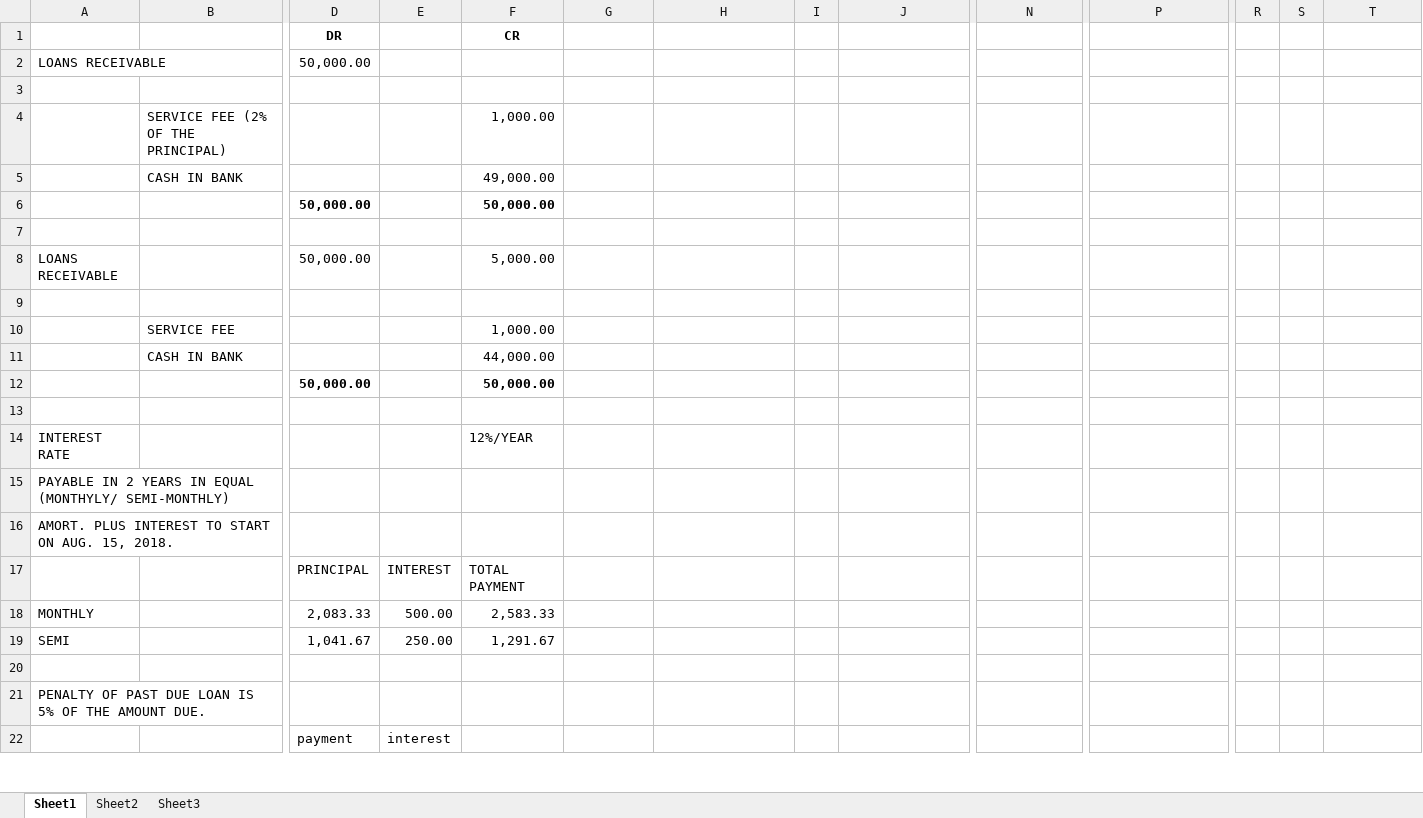
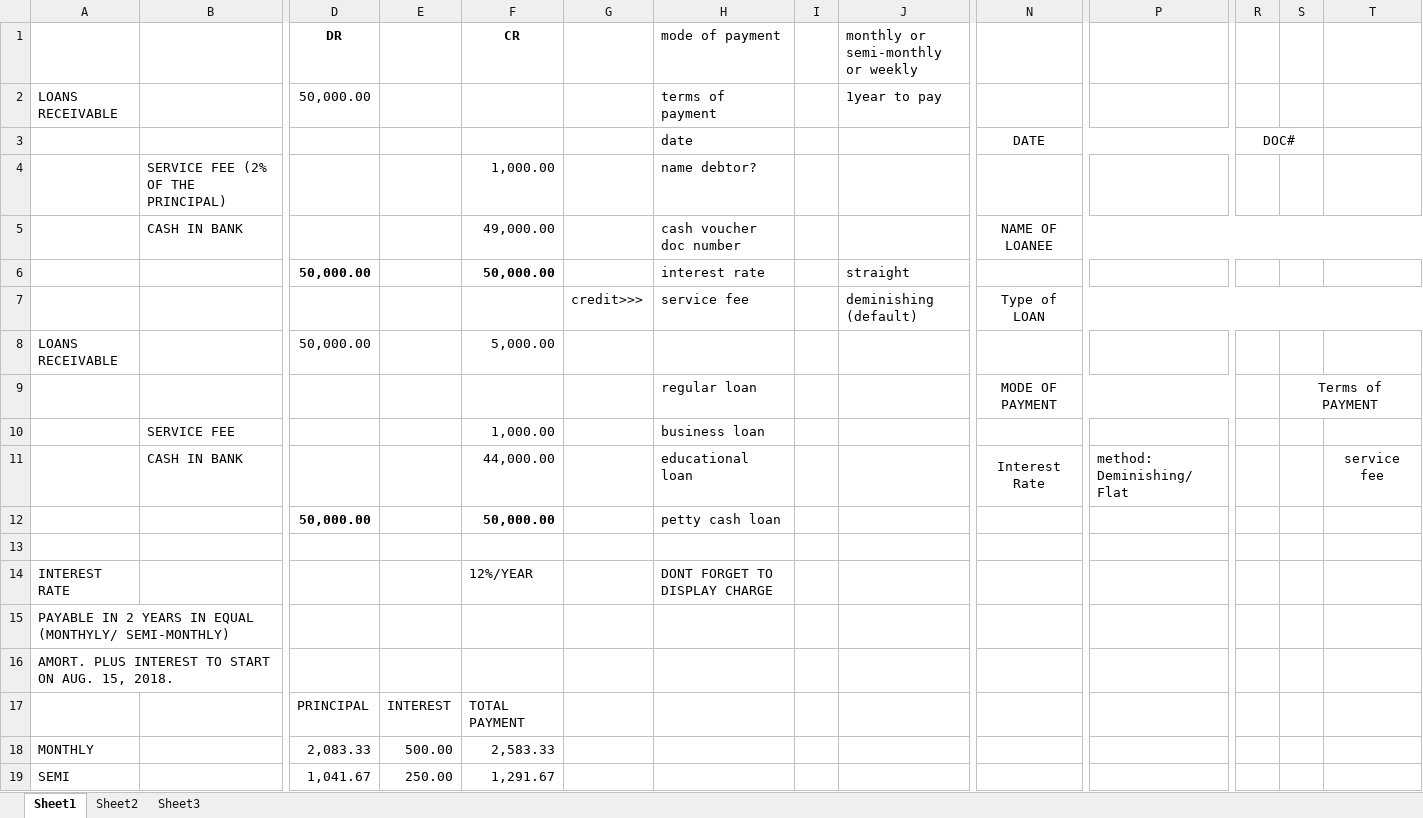
Before and after one commit to agent909/cdj_acc1, an Excel workbook: aCCTg. pROGRAm/LOANS RECEIVABLE.xlsx, sheet Sheet1, drawn as a sheet; only a part is shown, gaps mark what is left out; the shorter side is filled out with more unchanged rows; values as stored, in another font and other column widths than the file's, no borders; removed rows and columns are numbered as before the commit, all else as after; rows hold the shown columns only; the diff names each change by its address in the sheet, - before the commit and + after, or states it on an @@ line.

Commit message:
fixed payment to account receivable display, catched errors

```diff
--- a/aCCTg. pROGRAm/LOANS RECEIVABLE.xlsx (sheet Sheet1)
+++ b/aCCTg. pROGRAm/LOANS RECEIVABLE.xlsx (sheet Sheet1)
-H1: (empty)
+H1: mode of payment
-J1: (empty)
+J1: monthly or semi-monthly or weekly
+row 2: LOANS RECEIVABLE |  | 50,000.00 |  |  |  | terms of payment |  | 1year to pay
+row 3:  |  |  |  |  |  | date |  |  | DATE |  | DOC#
+row 4:  | SERVICE FEE (2% OF THE PRINCIPAL) |  |  | 1,000.00 |  | name debtor?
+row 5:  | CASH IN BANK |  |  | 49,000.00 |  | cash voucher doc number |  |  | NAME OF LOANEE
+row 6:  |  | 50,000.00 |  | 50,000.00 |  | interest rate |  | straight
+row 7:  |  |  |  |  | credit>>> | service fee |  | deminishing (default) | Type of LOAN
-F8 (CR): (empty)
+F8 (CR): 5,000.00
+row 9:  |  |  |  |  |  | regular loan |  |  | MODE OF PAYMENT |  |  | Terms of PAYMENT
+row 10:  | SERVICE FEE |  |  | 1,000.00 |  | business loan
+row 11:  | CASH IN BANK |  |  | 44,000.00 |  | educational loan |  |  | Interest Rate | method: Deminishing/ Flat |  |  | service fee
+row 12:  |  | 50,000.00 |  | 50,000.00 |  | petty cash loan
-row 4:  | SERVICE FEE (2% OF THE PRINCIPAL) |  |  | 1,000.00
-row 5:  | CASH IN BANK |  |  | 49,000.00
-row 6:  |  | 50,000.00 |  | 50,000.00
-row 7: (empty)
-row 8: LOANS RECEIVABLE |  | 50,000.00 |  | 5,000.00
-row 9: (empty)
-row 10:  | SERVICE FEE |  |  | 1,000.00
-row 11:  | CASH IN BANK |  |  | 44,000.00
-row 12:  |  | 50,000.00 |  | 50,000.00
-row 13: (empty)
-H14 (mode of payment): (empty)
+H14 (mode of payment): DONT FORGET TO DISPLAY CHARGE
```
Also changed, not shown: aCCTg. pROGRAm/LOANS PYBLE_RCVBL.xlsx, 8 other files.
